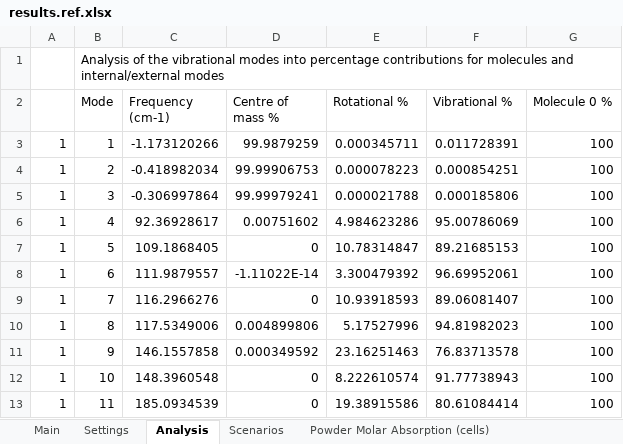
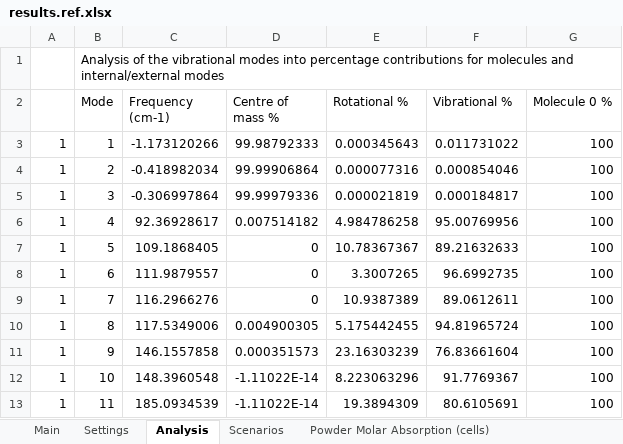
Before and after one commit to JohnKendrick/PDielec, an Excel workbook: Examples/Phonopy/Na2SO42/results.ref.xlsx, sheet Analysis, drawn as a sheet; only a part is shown; values as stored, in another font and other column widths than the file's, no borders; the diff covers the shown part only; the diff names each change by its address in the sheet, - before the commit and + after, or states it on an @@ line.

```diff
--- a/Examples/Phonopy/Na2SO42/results.ref.xlsx (sheet Analysis)
+++ b/Examples/Phonopy/Na2SO42/results.ref.xlsx (sheet Analysis)
-D3 (Centre of mass %): 99.9879259
+D3 (Centre of mass %): 99.98792333
-E3 (Rotational %): 0.000345711
+E3 (Rotational %): 0.000345643
-F3 (Vibrational %): 0.011728391
+F3 (Vibrational %): 0.011731022
-D4 (Centre of mass %): 99.99906753
+D4 (Centre of mass %): 99.99906864
-E4 (Rotational %): 0.000078223
+E4 (Rotational %): 0.000077316
-F4 (Vibrational %): 0.000854251
+F4 (Vibrational %): 0.000854046
-D5 (Centre of mass %): 99.99979241
+D5 (Centre of mass %): 99.99979336
-E5 (Rotational %): 0.000021788
+E5 (Rotational %): 0.000021819
-F5 (Vibrational %): 0.000185806
+F5 (Vibrational %): 0.000184817
-D6 (Centre of mass %): 0.00751602
+D6 (Centre of mass %): 0.007514182
-E6 (Rotational %): 4.984623286
+E6 (Rotational %): 4.984786258
-F6 (Vibrational %): 95.00786069
+F6 (Vibrational %): 95.00769956
-E7 (Rotational %): 10.78314847
+E7 (Rotational %): 10.78367367
-F7 (Vibrational %): 89.21685153
+F7 (Vibrational %): 89.21632633
-D8 (Centre of mass %): -1.11022E-14
+D8 (Centre of mass %): 0
-E8 (Rotational %): 3.300479392
+E8 (Rotational %): 3.3007265
-F8 (Vibrational %): 96.69952061
+F8 (Vibrational %): 96.6992735
-E9 (Rotational %): 10.93918593
+E9 (Rotational %): 10.9387389
-F9 (Vibrational %): 89.06081407
+F9 (Vibrational %): 89.0612611
-D10 (Centre of mass %): 0.004899806
+D10 (Centre of mass %): 0.004900305
-E10 (Rotational %): 5.17527996
+E10 (Rotational %): 5.175442455
-F10 (Vibrational %): 94.81982023
+F10 (Vibrational %): 94.81965724
-D11 (Centre of mass %): 0.000349592
+D11 (Centre of mass %): 0.000351573
-E11 (Rotational %): 23.16251463
+E11 (Rotational %): 23.16303239
-F11 (Vibrational %): 76.83713578
+F11 (Vibrational %): 76.83661604
-D12:D13 (Centre of mass %): 0
+D12:D13 (Centre of mass %): -1.11022E-14
-E12 (Rotational %): 8.222610574
+E12 (Rotational %): 8.223063296
-F12 (Vibrational %): 91.77738943
+F12 (Vibrational %): 91.7769367
-E13 (Rotational %): 19.38915586
+E13 (Rotational %): 19.3894309
-F13 (Vibrational %): 80.61084414
+F13 (Vibrational %): 80.6105691
```
Also changed, not shown: 66 edited cells elsewhere in this sheet, sheet Powder Real Permittivity, sheet Powder Molar Absorption (cells), sheet Powder Absorption, sheet Powder Imaginary Permittivity, sheet Powder ATR Reflectance, sheet Real Crystal Permittivity, 4 more sheets, 15 other files.
